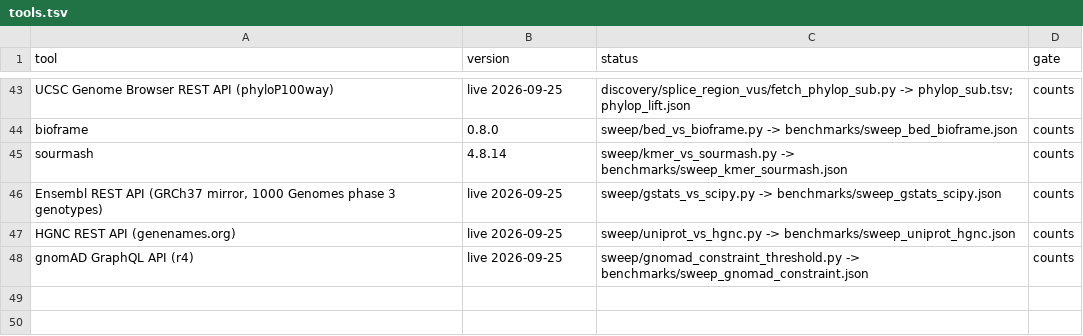
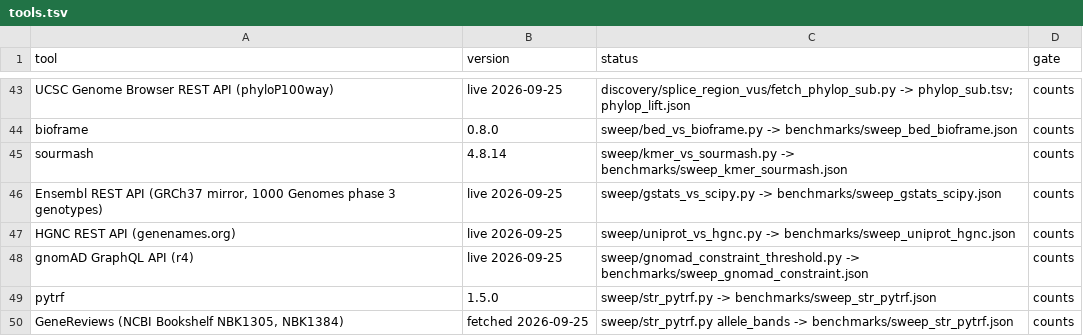
Before and after one commit to uditakankananonononono/mega27-01-sugarcode-realdata-validation, a TSV file: manifests/tools.tsv, drawn as a sheet; only a part is shown, gaps mark what is left out; the diff names each change by its address in the sheet, - before the commit and + after, or states it on an @@ line.

Commit message:
str_scope vs pytrf (211/211 after fix, 3 misses before) + GeneReviews allele bands; paper F62; tools 46/40

```diff
--- a/manifests/tools.tsv
+++ b/manifests/tools.tsv
+row 49: pytrf | 1.5.0 | sweep/str_pytrf.py -> benchmarks/sweep_str_pytrf.json | counts
+row 50: GeneReviews (NCBI Bookshelf NBK1305, NBK1384) | fetched 2026-09-25 | sweep/str_pytrf.py allele_bands -> benchmarks/sweep_str_pytrf.json | counts
```
Also changed, not shown: manifests/module_inventory.tsv, 10 other files.
